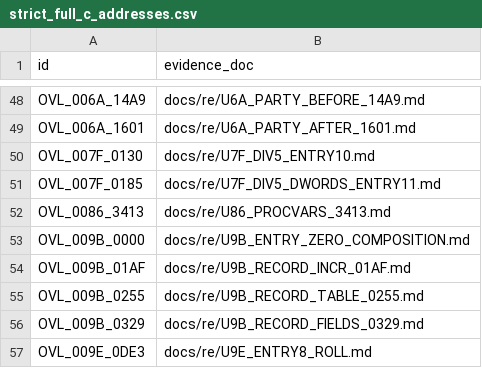
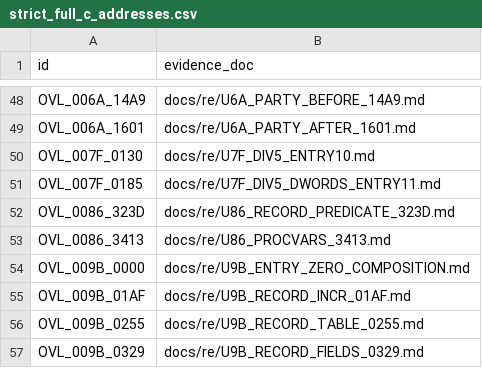
Before and after one commit to huntergdavis/poolrad-decomp, a CSV file: docs/re/strict_full_c_addresses.csv, drawn as a sheet; only a part is shown, gaps mark what is left out; the shorter side is filled out with more unchanged rows; the diff names each change by its address in the sheet, - before the commit and + after, or states it on an @@ line.

```diff
--- a/docs/re/strict_full_c_addresses.csv
+++ b/docs/re/strict_full_c_addresses.csv
+row 52: OVL_0086_323D | docs/re/U86_RECORD_PREDICATE_323D.md
```
Also changed, not shown: docs/re/overlay_classification.csv, docs/re/reviewed_function_identities.csv, 3 other files.
